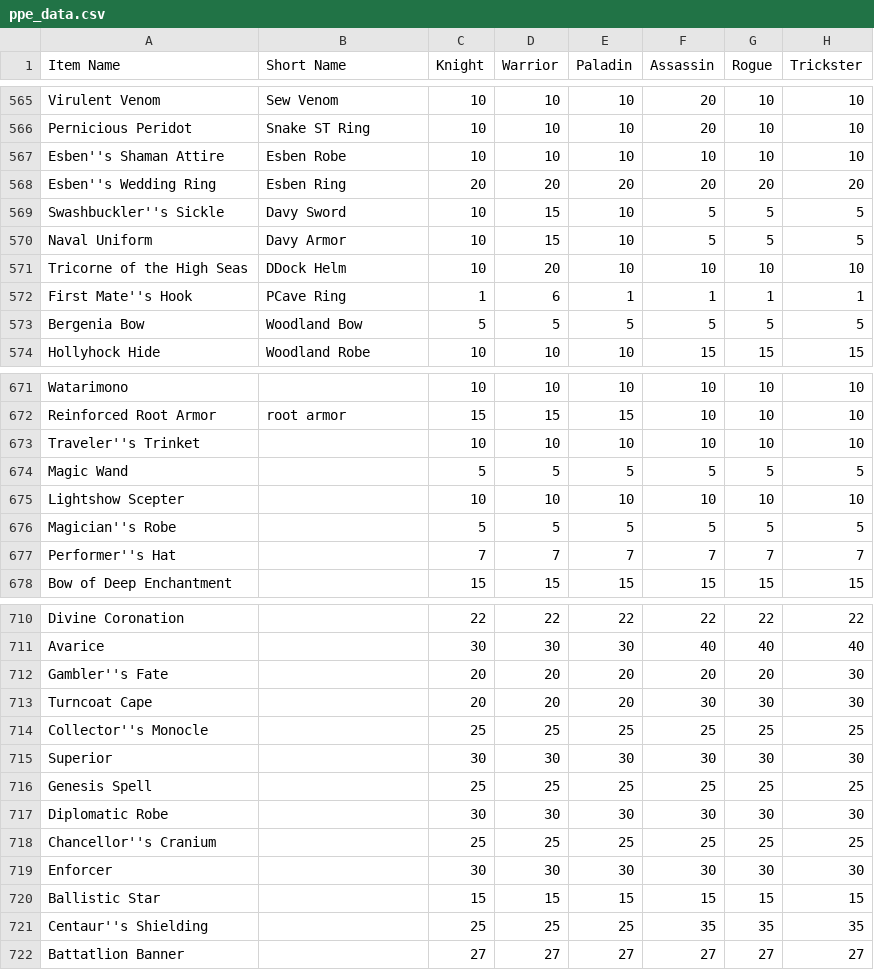
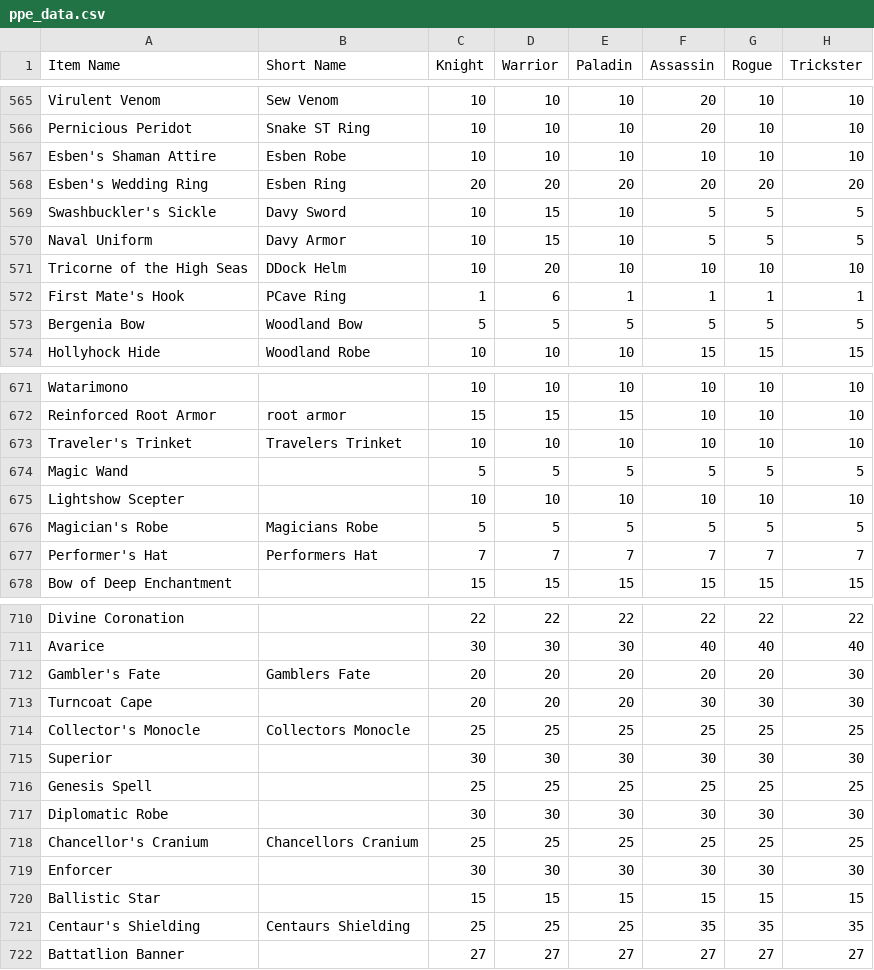
Before and after one commit to Sanketh7/contest-bot, a CSV file: ppe_data.csv, drawn as a sheet; only a part is shown, gaps mark what is left out; the diff covers the shown part only; the diff names each change by its address in the sheet, - before the commit and + after, or states it on an @@ line.

```diff
--- a/ppe_data.csv
+++ b/ppe_data.csv
-A567 (Item Name): Esben''s Shaman Attire
+A567 (Item Name): Esben's Shaman Attire
-A568 (Item Name): Esben''s Wedding Ring
+A568 (Item Name): Esben's Wedding Ring
-A569 (Item Name): Swashbuckler''s Sickle
+A569 (Item Name): Swashbuckler's Sickle
-A572 (Item Name): First Mate''s Hook
+A572 (Item Name): First Mate's Hook
-A673 (Item Name): Traveler''s Trinket
+A673 (Item Name): Traveler's Trinket
-B673 (Short Name): (empty)
+B673 (Short Name): Travelers Trinket
-A676 (Item Name): Magician''s Robe
+A676 (Item Name): Magician's Robe
-B676 (Short Name): (empty)
+B676 (Short Name): Magicians Robe
-A677 (Item Name): Performer''s Hat
+A677 (Item Name): Performer's Hat
-B677 (Short Name): (empty)
+B677 (Short Name): Performers Hat
-A712 (Item Name): Gambler''s Fate
+A712 (Item Name): Gambler's Fate
-B712 (Short Name): (empty)
+B712 (Short Name): Gamblers Fate
-A714 (Item Name): Collector''s Monocle
+A714 (Item Name): Collector's Monocle
-B714 (Short Name): (empty)
+B714 (Short Name): Collectors Monocle
-A718 (Item Name): Chancellor''s Cranium
+A718 (Item Name): Chancellor's Cranium
-B718 (Short Name): (empty)
+B718 (Short Name): Chancellors Cranium
-A721 (Item Name): Centaur''s Shielding
+A721 (Item Name): Centaur's Shielding
-B721 (Short Name): (empty)
+B721 (Short Name): Centaurs Shielding
```
Also changed, not shown: 52 edited cells elsewhere in this file, 5 other files.
